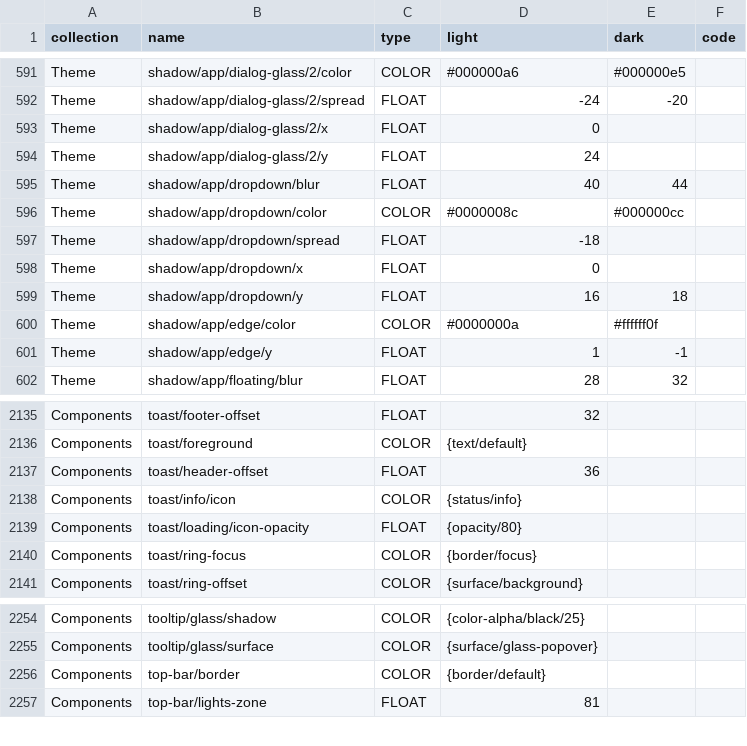
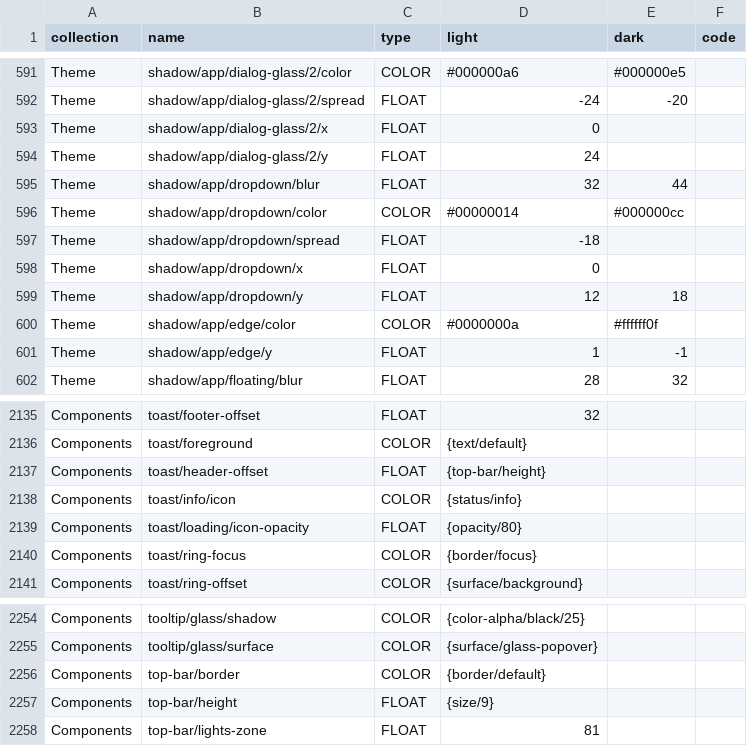
Before and after one commit to teoaliano/Unframed, a TSV file: packages/web/src/theme/variables.tsv, drawn as a sheet; only a part is shown, gaps mark what is left out.

```diff
--- a/packages/web/src/theme/variables.tsv
+++ b/packages/web/src/theme/variables.tsv
@@ -594,7 +594,7 @@ Theme	shadow/app/dialog-glass/2/x	FLOAT	0
 Theme	shadow/app/dialog-glass/2/y	FLOAT	24		
-Theme	shadow/app/dropdown/blur	FLOAT	40	44	
-Theme	shadow/app/dropdown/color	COLOR	#0000008c	#000000cc	
+Theme	shadow/app/dropdown/blur	FLOAT	32	44	
+Theme	shadow/app/dropdown/color	COLOR	#00000014	#000000cc	
 Theme	shadow/app/dropdown/spread	FLOAT	-18		
 Theme	shadow/app/dropdown/x	FLOAT	0		
-Theme	shadow/app/dropdown/y	FLOAT	16	18	
+Theme	shadow/app/dropdown/y	FLOAT	12	18	
 Theme	shadow/app/edge/color	COLOR	#0000000a	#ffffff0f	
@@ -2136,3 +2136,3 @@ Components	toast/footer-offset	FLOAT	32
 Components	toast/foreground	COLOR	{text/default}		
-Components	toast/header-offset	FLOAT	36		
+Components	toast/header-offset	FLOAT	{top-bar/height}		
 Components	toast/info/icon	COLOR	{status/info}		
@@ -2256,2 +2256,3 @@ Components	tooltip/glass/surface	COLOR	{surface/glass-popover}
 Components	top-bar/border	COLOR	{border/default}		
+Components	top-bar/height	FLOAT	{size/9}		
 Components	top-bar/lights-zone	FLOAT	81		
```
Also changed, not shown: 3 other files.
